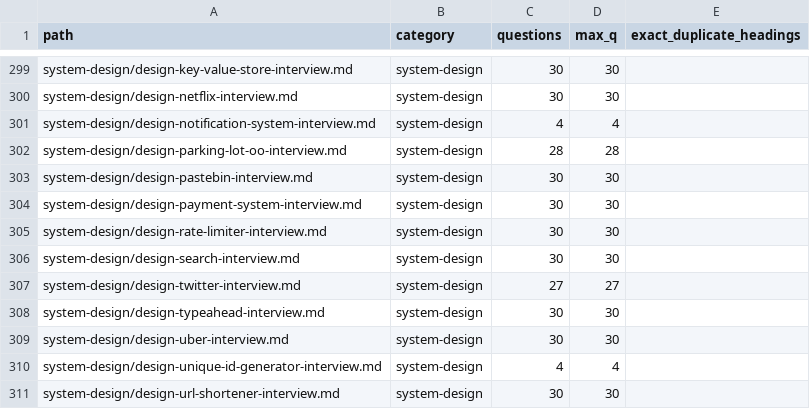
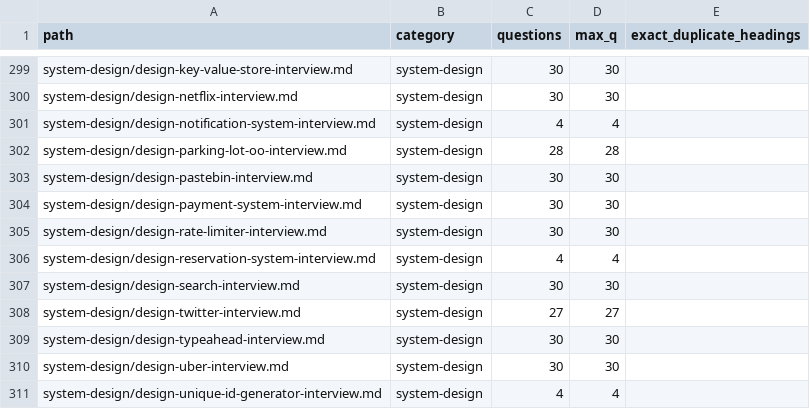
Before and after one commit to akeverus/cheat-sheet, a TSV file: docs/interview-coverage/inventory.tsv, drawn as a sheet; only a part is shown, gaps mark what is left out; the shorter side is filled out with more unchanged rows; the diff names each change by its address in the sheet, - before the commit and + after, or states it on an @@ line.

Commit message:
docs(interview): design hotel reservation flow

```diff
--- a/docs/interview-coverage/inventory.tsv
+++ b/docs/interview-coverage/inventory.tsv
+row 306: system-design/design-reservation-system-interview.md | system-design | 4 | 4
```
Also changed, not shown: 4 other files.
